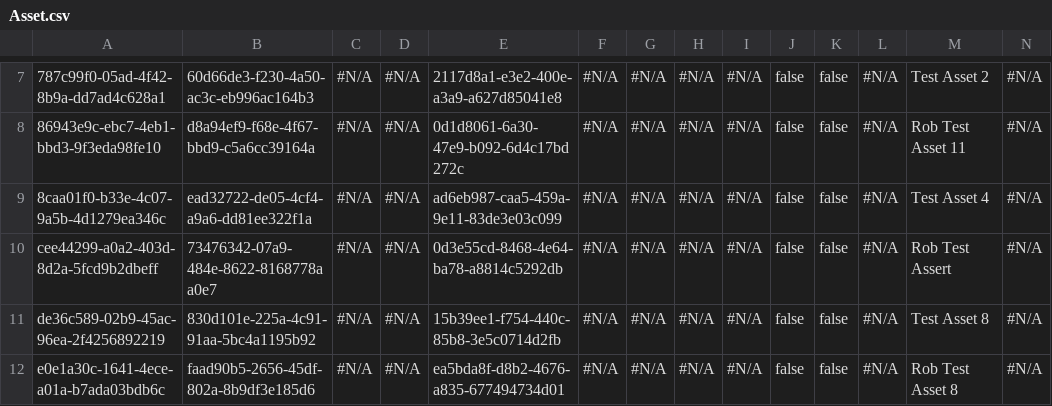
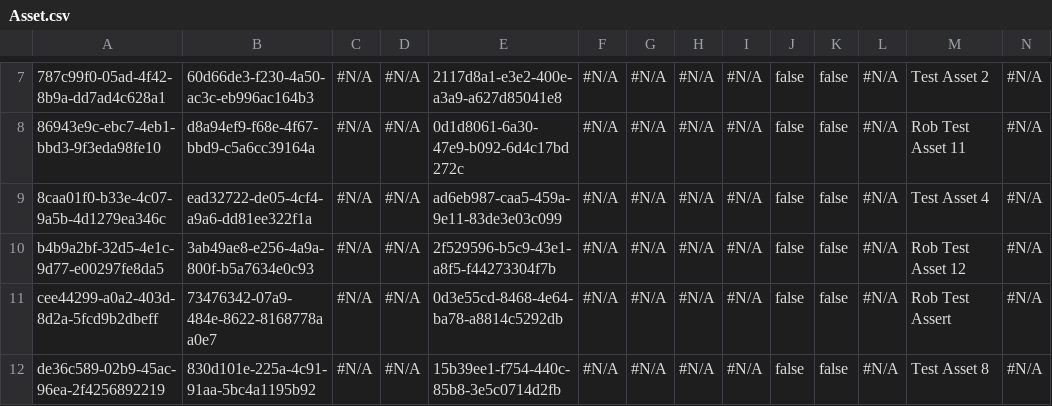
Before and after one commit to Prodlymoover/CPQ-Test--33, a CSV file: Asset.csv, drawn as a sheet; only a part is shown, gaps mark what is left out; the shorter side is filled out with more unchanged rows; rows hold the shown columns only; the diff names each change by its address in the sheet, - before the commit and + after, or states it on an @@ line.

```diff
--- a/Asset.csv
+++ b/Asset.csv
+row 10: b4b9a2bf-32d5-4e1c-9d77-e00297fe8da5 | 3ab49ae8-e256-4a9a-800f-b5a7634e0c93 | #N/A | #N/A | 2f529596-b5c9-43e1-a8f5-f44273304f7b | #N/A | #N/A | #N/A | #N/A | false | false | #N/A | Rob Test Asset 12 | #N/A
```
Also changed, not shown: Account.csv, Case.csv, 3 other files.
